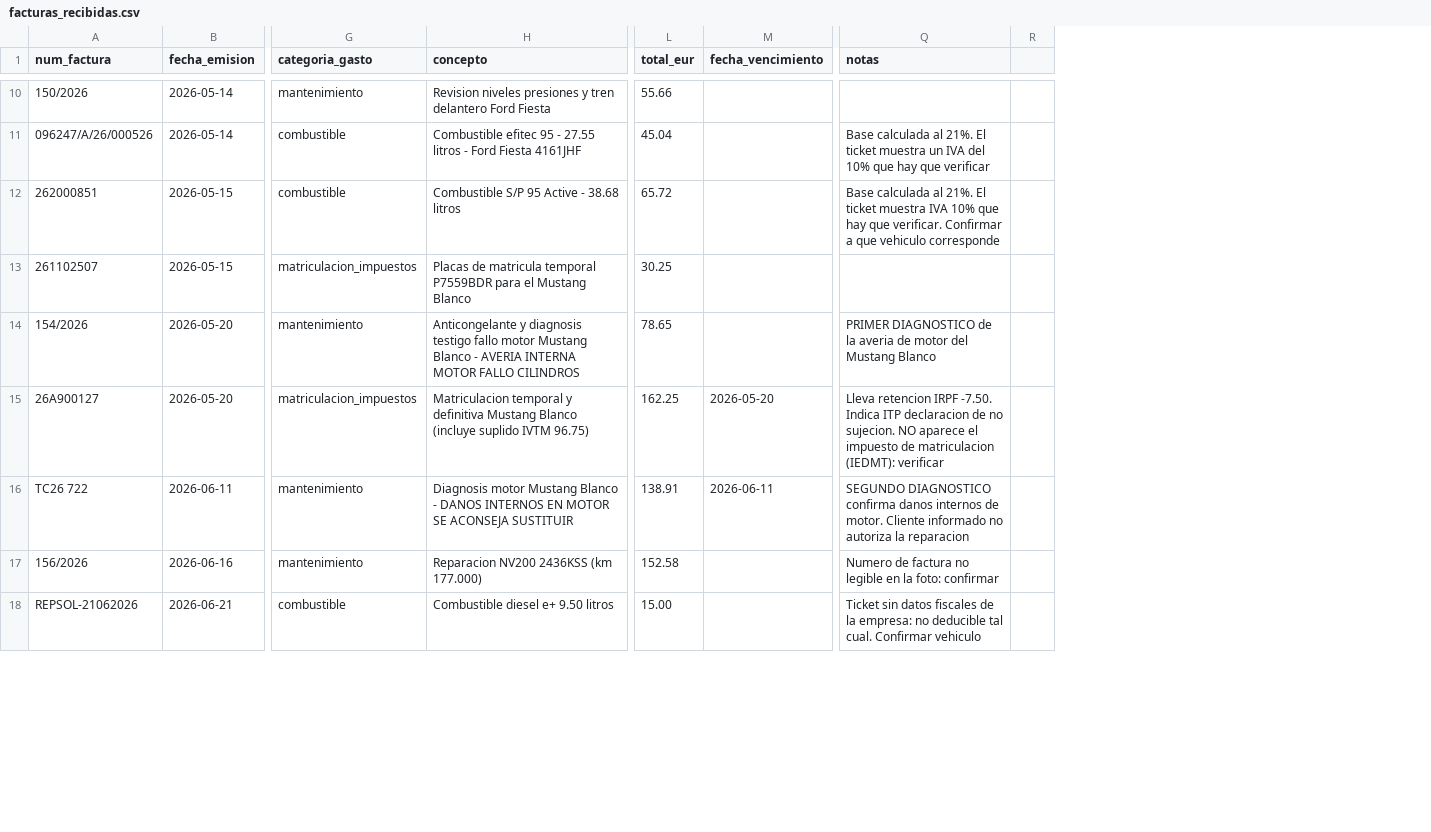
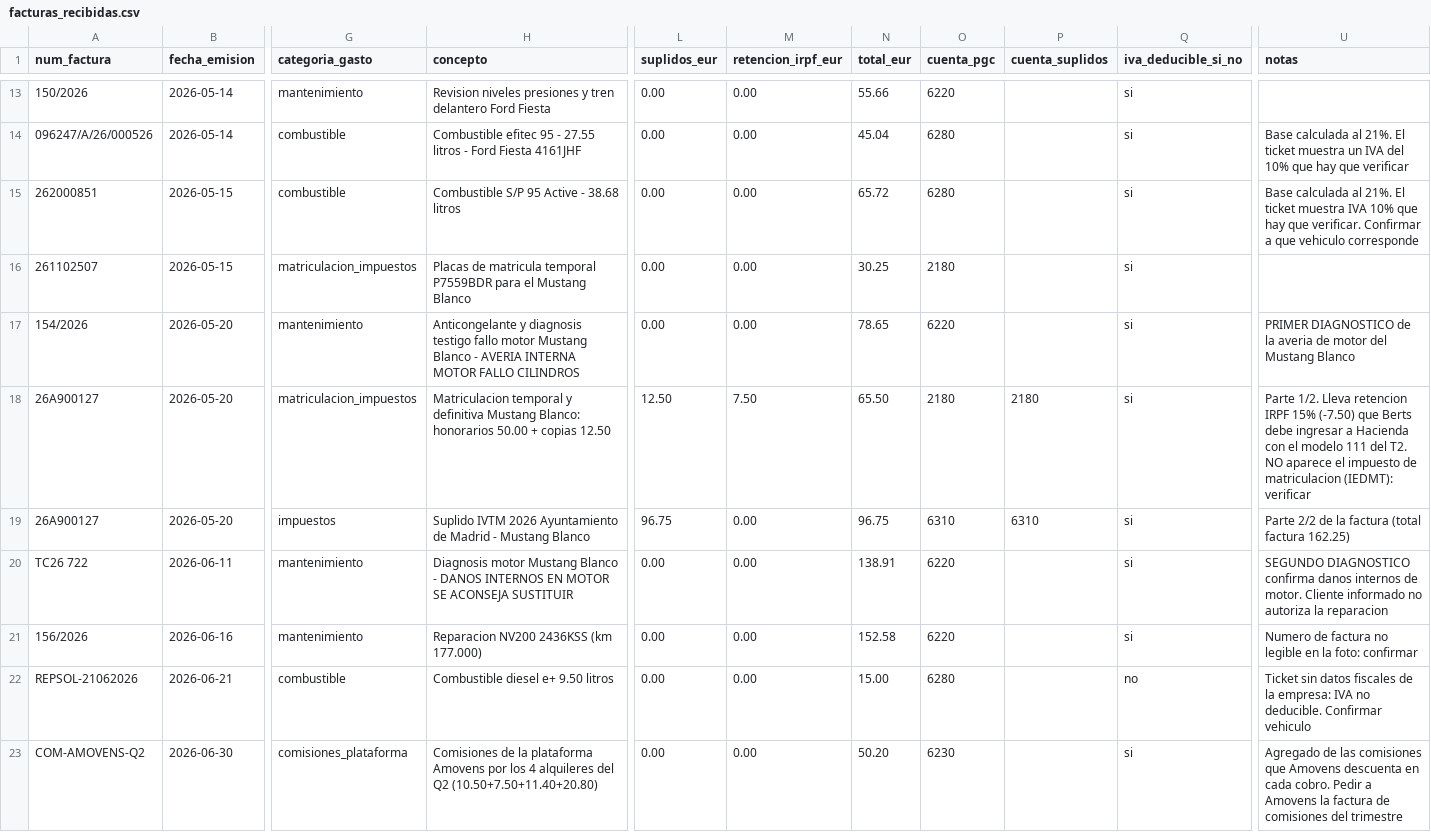
Before and after one commit to infobertssolutions-oss/Financials, a CSV file: datos/facturas_recibidas.csv, drawn as a sheet; only a part is shown, gaps mark what is left out; removed rows and columns are numbered as before the commit, all else as after; rows hold the shown columns only; the diff covers the shown part only; the diff names each change by its address in the sheet, - before the commit and + after, or states it on an @@ line.

```diff
--- a/datos/facturas_recibidas.csv
+++ b/datos/facturas_recibidas.csv
+column L (suplidos_eur), rows 13-18: 0.00 | 0.00 | 0.00 | 0.00 | 0.00 | 12.50; rows 20-22: all 0.00
+column M (retencion_irpf_eur), rows 13-18: 0.00 | 0.00 | 0.00 | 0.00 | 0.00 | 7.50; rows 20-22: all 0.00
-column M (fecha_vencimiento), rows 15-16: 2026-05-20 | 2026-06-11
+column O (cuenta_pgc), rows 13-18: 6220 | 6280 | 6280 | 2180 | 6220 | 2180; rows 20-22: 6220 | 6220 | 6280
+column P (cuenta_suplidos), row 18: 2180
+column Q (iva_deducible_si_no), rows 13-18: all si; rows 20-22: si | si | no
-column R, empty
-H18 (concepto): …definitiva Mustang Blanco (incluye suplido IVTM 96.75)
+H18 (concepto): …definitiva Mustang Blanco: honorarios 50.00 + copias 12.50
-N18 (total_eur): 162.25
+N18 (total_eur): 65.50
-U18 (notas): Lleva retencion IRPF -7.50. Indica ITP declaracion de no sujecion. NO aparece…
+U18 (notas): Parte 1/2. Lleva retencion IRPF 15% (-7.50) que Berts debe ingresar a Hacienda con el modelo 111 del T2. NO aparece…
+row 19: 26A900127 | 2026-05-20 | impuestos | Suplido IVTM 2026 Ayuntamiento de Madrid - Mustang Blanco | 96.75 | 0.00 | 96.75 | 6310 | 6310 | si | Parte 2/2 de la factura (total factura 162.25)
-U22 (notas): …la empresa: no deducible tal cual. Confirmar vehiculo
+U22 (notas): …la empresa: IVA no deducible. Confirmar vehiculo
+row 23: COM-AMOVENS-Q2 | 2026-06-30 | comisiones_plataforma | Comisiones de la plataforma Amovens por los 4 alquileres del Q2 (10.50+7.50+11.40+20.80) | 0.00 | 0.00 | 50.20 | 6230 |  | si | Agregado de las comisiones que Amovens descuenta en cada cobro. Pedir a Amovens la factura de comisiones del trimestre
```
Also changed, not shown: 4 added rows, 1 removed row and 24 edited cells elsewhere in this file, datos/aportaciones_capital.csv, datos/facturas_emitidas.csv, 24 other files.
